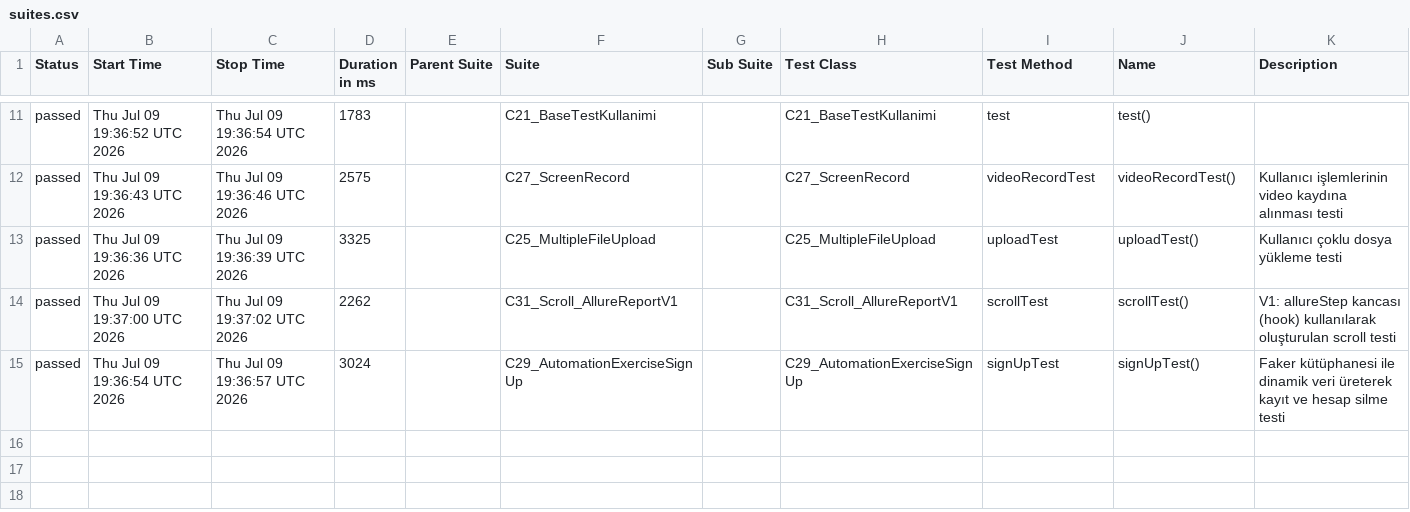
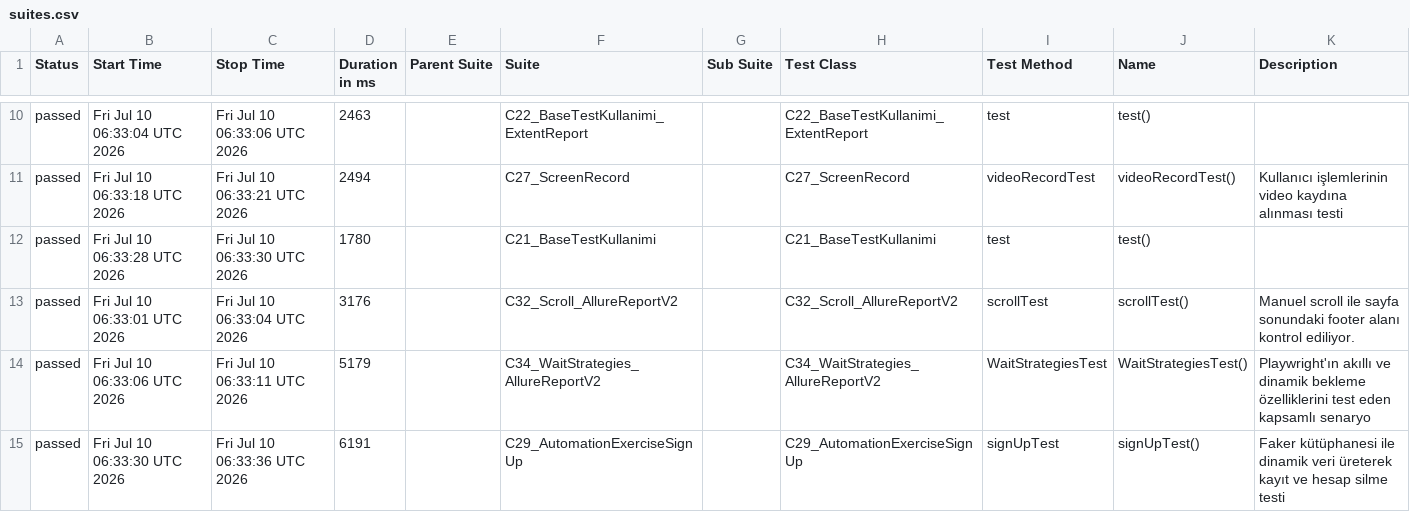
Before and after one commit to kilicCeren/TestAutomationWithPlaywrightJava, a CSV file: allure-history/data/suites.csv, drawn as a sheet; only a part is shown, gaps mark what is left out; the diff covers the shown part only.

```diff
--- a/allure-history/data/suites.csv
+++ b/allure-history/data/suites.csv
@@ -11,5 +10,6 @@
-"passed","Thu Jul 09 19:36:52 UTC 2026","Thu Jul 09 19:36:54 UTC 2026","1783","","C21_BaseTestKullanimi","","C21_BaseTestKullanimi","test","test()",""
-"passed","Thu Jul 09 19:36:43 UTC 2026","Thu Jul 09 19:36:46 UTC 2026","2575","","C27_ScreenRecord","","C27_ScreenRecord","videoRecordTest","videoRecordTest()","Kullanıcı işlemlerinin video kaydına alınması testi"
-"passed","Thu Jul 09 19:36:36 UTC 2026","Thu Jul 09 19:36:39 UTC 2026","3325","","C25_MultipleFileUpload","","C25_MultipleFileUpload","uploadTest","uploadTest()","Kullanıcı çoklu dosya yükleme testi"
-"passed","Thu Jul 09 19:37:00 UTC 2026","Thu Jul 09 19:37:02 UTC 2026","2262","","C31_Scroll_AllureReportV1","","C31_Scroll_AllureReportV1","scrollTest","scrollTest()","V1: allureStep kancası (hook) kullanılarak oluşturulan scroll testi"
-"passed","Thu Jul 09 19:36:54 UTC 2026","Thu Jul 09 19:36:57 UTC 2026","3024","","C29_AutomationExerciseSignUp","","C29_AutomationExerciseSignUp","signUpTest","signUpTest()","Faker kütüphanesi ile dinamik veri üreterek kayıt ve hesap silme testi"
+"passed","Fri Jul 10 06:33:04 UTC 2026","Fri Jul 10 06:33:06 UTC 2026","2463","","C22_BaseTestKullanimi_ExtentReport","","C22_BaseTestKullanimi_ExtentReport","test","test()",""
+"passed","Fri Jul 10 06:33:18 UTC 2026","Fri Jul 10 06:33:21 UTC 2026","2494","","C27_ScreenRecord","","C27_ScreenRecord","videoRecordTest","videoRecordTest()","Kullanıcı işlemlerinin video kaydına alınması testi"
+"passed","Fri Jul 10 06:33:28 UTC 2026","Fri Jul 10 06:33:30 UTC 2026","1780","","C21_BaseTestKullanimi","","C21_BaseTestKullanimi","test","test()",""
+"passed","Fri Jul 10 06:33:01 UTC 2026","Fri Jul 10 06:33:04 UTC 2026","3176","","C32_Scroll_AllureReportV2","","C32_Scroll_AllureReportV2","scrollTest","scrollTest()","Manuel scroll ile sayfa sonundaki footer alanı kontrol ediliyor."
+"passed","Fri Jul 10 06:33:06 UTC 2026","Fri Jul 10 06:33:11 UTC 2026","5179","","C34_WaitStrategies_AllureReportV2","","C34_WaitStrategies_AllureReportV2","WaitStrategiesTest","WaitStrategiesTest()","Playwright'ın akıllı ve dinamik bekleme özelliklerini test eden kapsamlı senaryo"
+"passed","Fri Jul 10 06:33:30 UTC 2026","Fri Jul 10 06:33:36 UTC 2026","6191","","C29_AutomationExerciseSignUp","","C29_AutomationExerciseSignUp","signUpTest","signUpTest()","Faker kütüphanesi ile dinamik veri üreterek kayıt ve hesap silme testi"
```
Also changed, not shown: 3 added rows, 4 removed rows and 23 edited cells elsewhere in this file, allure-history/data/behaviors.csv, 51 other files.
